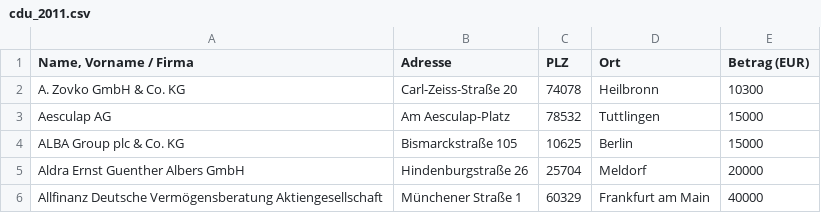
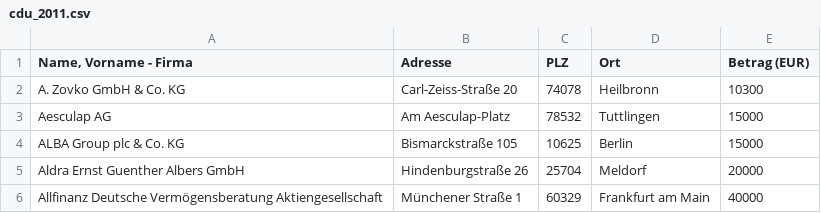
Before and after one commit to m-hoerz/parteispenden, a CSV file: cdu_2011.csv, drawn as a sheet; only a part is shown.

Commit message:
Update cdu_2011.csv

```diff
--- a/cdu_2011.csv
+++ b/cdu_2011.csv
@@ -1,2 +1,2 @@
-"Name, Vorname / Firma";"Adresse";"PLZ";"Ort";"Betrag (EUR)"
+"Name, Vorname - Firma";"Adresse";"PLZ";"Ort";"Betrag (EUR)"
 "A. Zovko GmbH & Co. KG";"Carl-Zeiss-Straße 20";74078;"Heilbronn";10300
```
